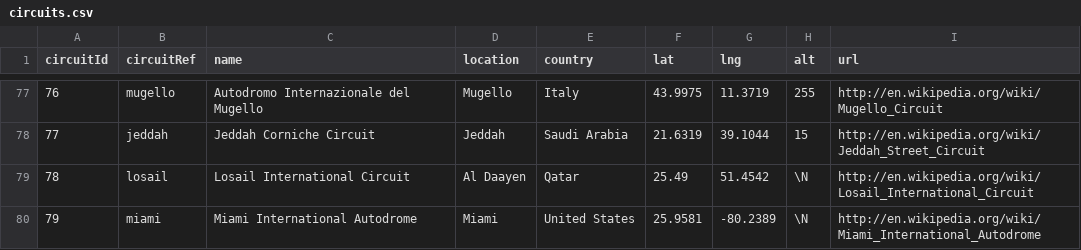
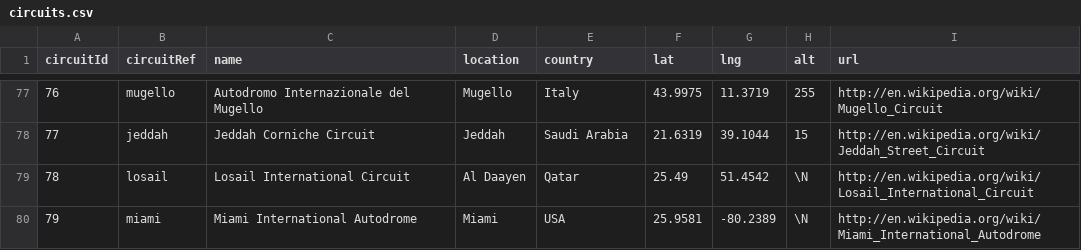
Before and after one commit to steodose/F1, a CSV file: f1db_csv/circuits.csv, drawn as a sheet; only a part is shown, gaps mark what is left out.

```diff
--- a/f1db_csv/circuits.csv
+++ b/f1db_csv/circuits.csv
@@ -79,2 +79,2 @@ circuitId,circuitRef,name,location,country,lat,lng,alt,url
 78,"losail","Losail International Circuit","Al Daayen","Qatar",25.49,51.4542,\N,"http://en.wikipedia.org/wiki/Losail_International_Circuit"
-79,"miami","Miami International Autodrome","Miami","United States",25.9581,-80.2389,\N,"http://en.wikipedia.org/wiki/Miami_International_Autodrome"
+79,"miami","Miami International Autodrome","Miami","USA",25.9581,-80.2389,\N,"http://en.wikipedia.org/wiki/Miami_International_Autodrome"
```
Also changed, not shown: f1db_csv/constructor_results.csv, f1db_csv/constructor_standings.csv, 16 other files.
